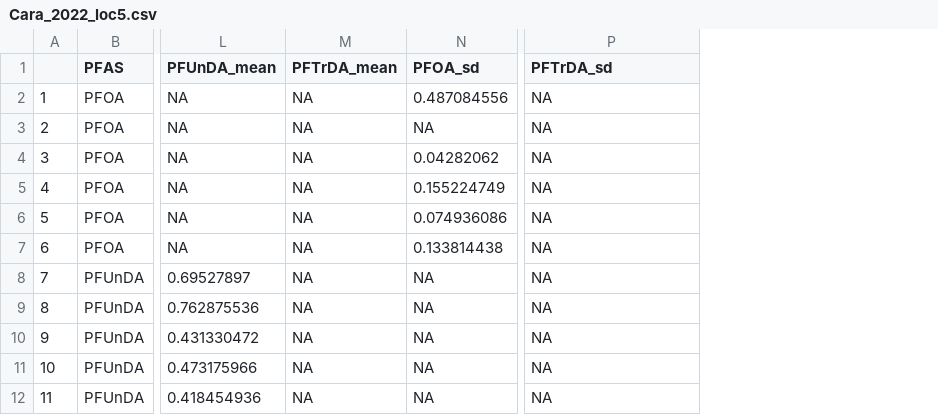
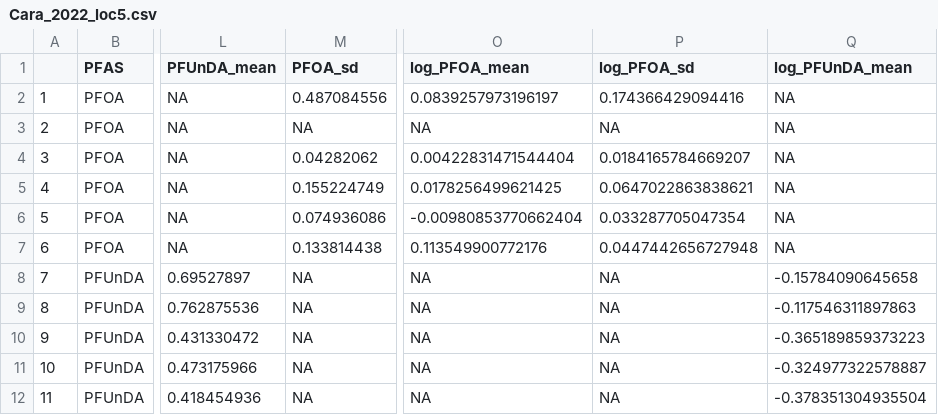
Before and after one commit to ThisIsLorenzo/PFAS_Trophic_Magnification, a CSV file: Rdata/Cara_2022_loc5.csv, drawn as a sheet; only a part is shown, gaps mark what is left out; removed rows and columns are numbered as before the commit, all else as after; the diff names each change by its address in the sheet, - before the commit and + after, or states it on an @@ line.

```diff
--- a/Rdata/Cara_2022_loc5.csv
+++ b/Rdata/Cara_2022_loc5.csv
-column M (PFTrDA_mean), rows 2-12: all NA
+column O (log_PFOA_mean), rows 2-12: 0.0839257973196197 | NA | 0.00422831471544404 | 0.0178256499621425 | -0.00980853770662404 | 0.113549900772176 | NA | NA | NA | NA | NA
+column Q (log_PFUnDA_mean), rows 2-12: NA | NA | NA | NA | NA | NA | -0.15784090645658 | -0.117546311897863 | -0.365189859373223 | -0.324977322578887 | -0.378351304935504
-P1: PFTrDA_sd
+P1: log_PFOA_sd
-P2 (log_PFOA_sd): NA
+P2 (log_PFOA_sd): 0.174366429094416
-P4 (log_PFOA_sd): NA
+P4 (log_PFOA_sd): 0.0184165784669207
-P5 (log_PFOA_sd): NA
+P5 (log_PFOA_sd): 0.0647022863838621
-P6 (log_PFOA_sd): NA
+P6 (log_PFOA_sd): 0.033287705047354
-P7 (log_PFOA_sd): NA
+P7 (log_PFOA_sd): 0.0447442656727948
```
Also changed, not shown: Rdata/Cara_2022_loc4.csv, Rdata/Cara_2022_loc8.csv, 47 other files.
